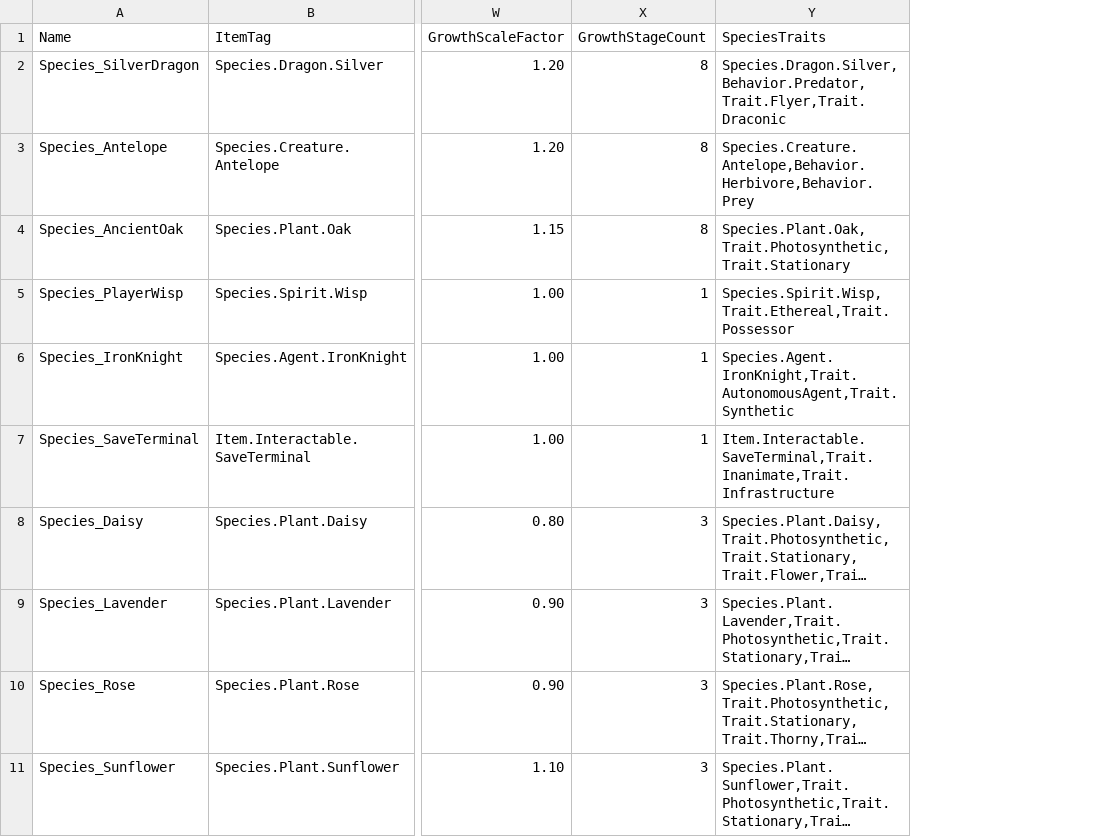
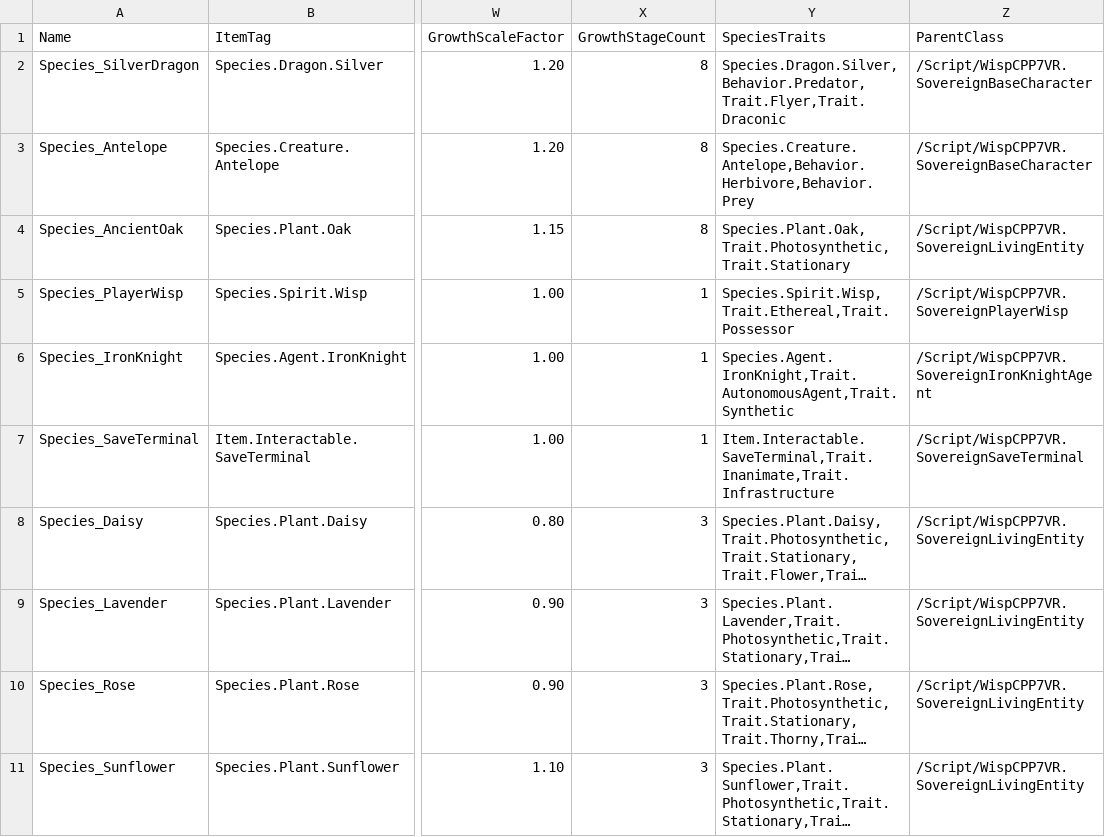
Before and after one commit to DanielAcourt/Wisps58, a CSV file: AI_Nexus/Data/DT_SovereignSpeciesTemplate.csv, drawn as a sheet; only a part is shown, gaps mark what is left out; long unchanged cells end in …; the diff names each change by its address in the sheet, - before the commit and + after, or states it on an @@ line.

```diff
--- a/AI_Nexus/Data/DT_SovereignSpeciesTemplate.csv
+++ b/AI_Nexus/Data/DT_SovereignSpeciesTemplate.csv
+column Z (ParentClass), rows 2-11: /Script/WispCPP7VR.SovereignBaseCharacter | /Script/WispCPP7VR.SovereignBaseCharacter | /Script/WispCPP7VR.SovereignLivingEntity | /Script/WispCPP7VR.SovereignPlayerWisp | /Script/WispCPP7VR.SovereignIronKnightAgent | /Script/WispCPP7VR.SovereignSaveTerminal | /Script/WispCPP7VR.SovereignLivingEntity | /Script/WispCPP7VR.SovereignLivingEntity | /Script/WispCPP7VR.SovereignLivingEntity | /Script/WispCPP7VR.SovereignLivingEntity
```
Also changed, not shown: 1 other file.
